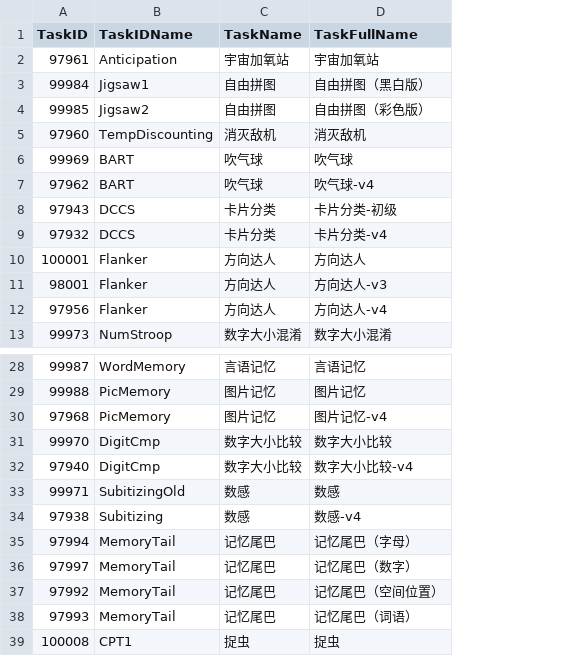
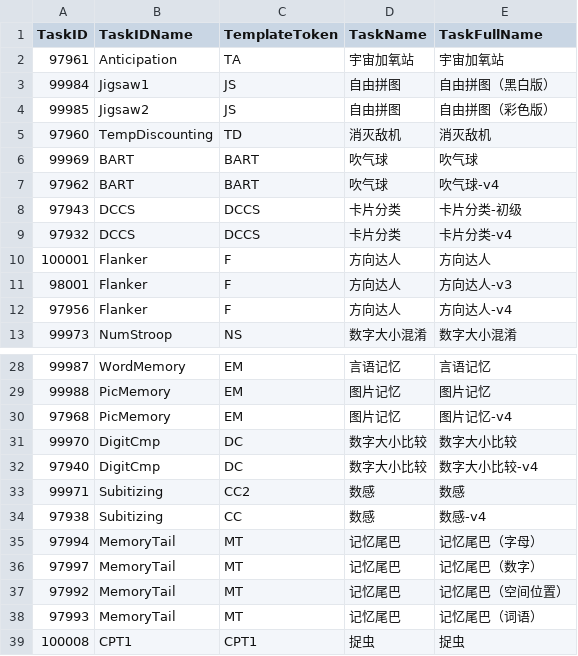
Before and after one commit to iquizoo/rawdata-parser, a CSV file: config/taskname.csv, drawn as a sheet; only a part is shown, gaps mark what is left out; the diff names each change by its address in the sheet, - before the commit and + after, or states it on an @@ line.

Commit message:
ENHANCE: change configuration structure
Moved 'TemplateToken' to 'taskname.csv'.

```diff
--- a/config/taskname.csv
+++ b/config/taskname.csv
+column C (TemplateToken), rows 2-13: TA | JS | JS | TD | BART | BART | DCCS | DCCS | F | F | F | NS; rows 28-39: EM | EM | EM | DC | DC | CC2 | CC | MT | MT | MT | MT | CPT1
-B33 (TaskIDName): SubitizingOld
+B33 (TaskIDName): Subitizing
```
Also changed, not shown: config/settings.csv.
